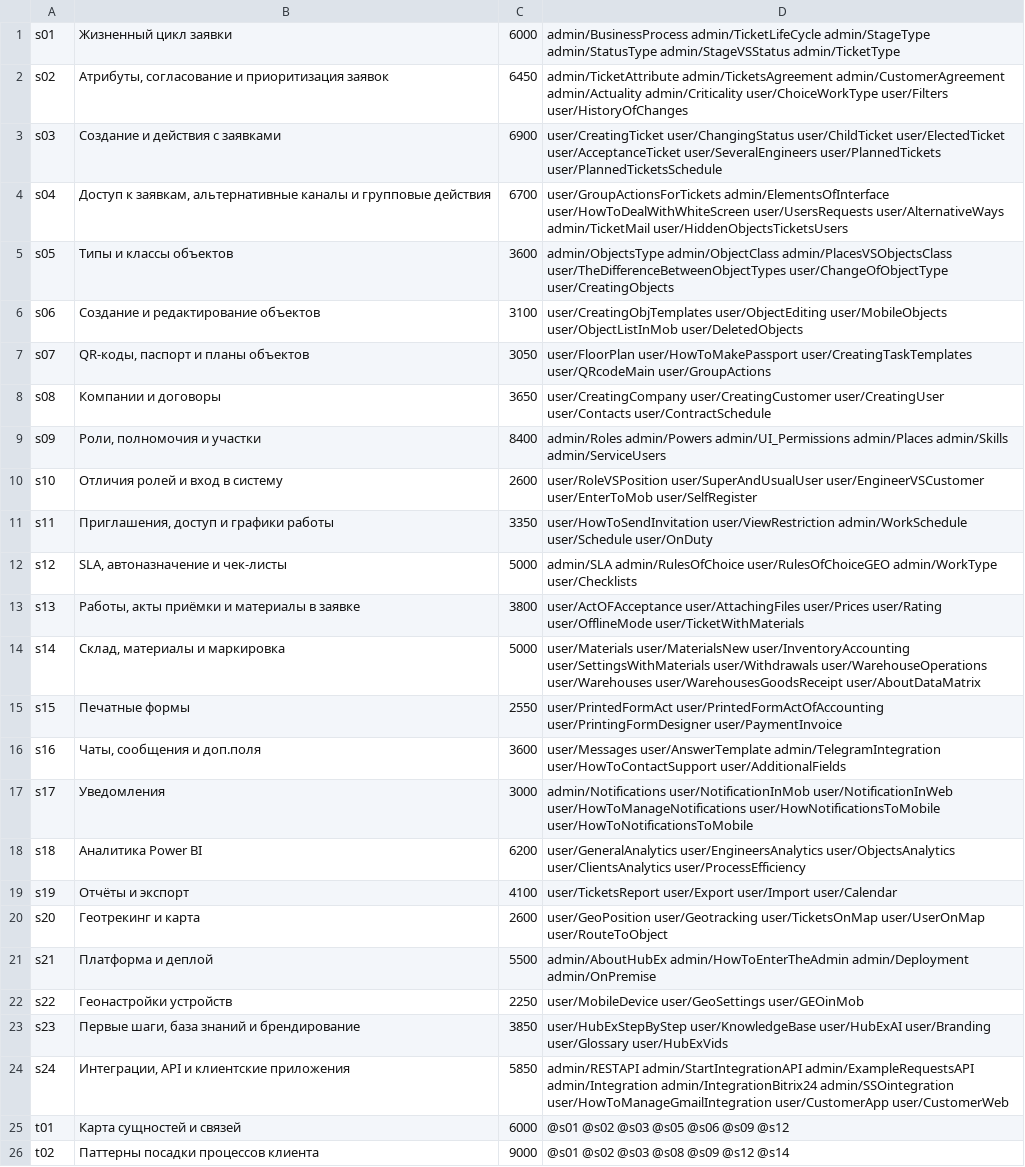
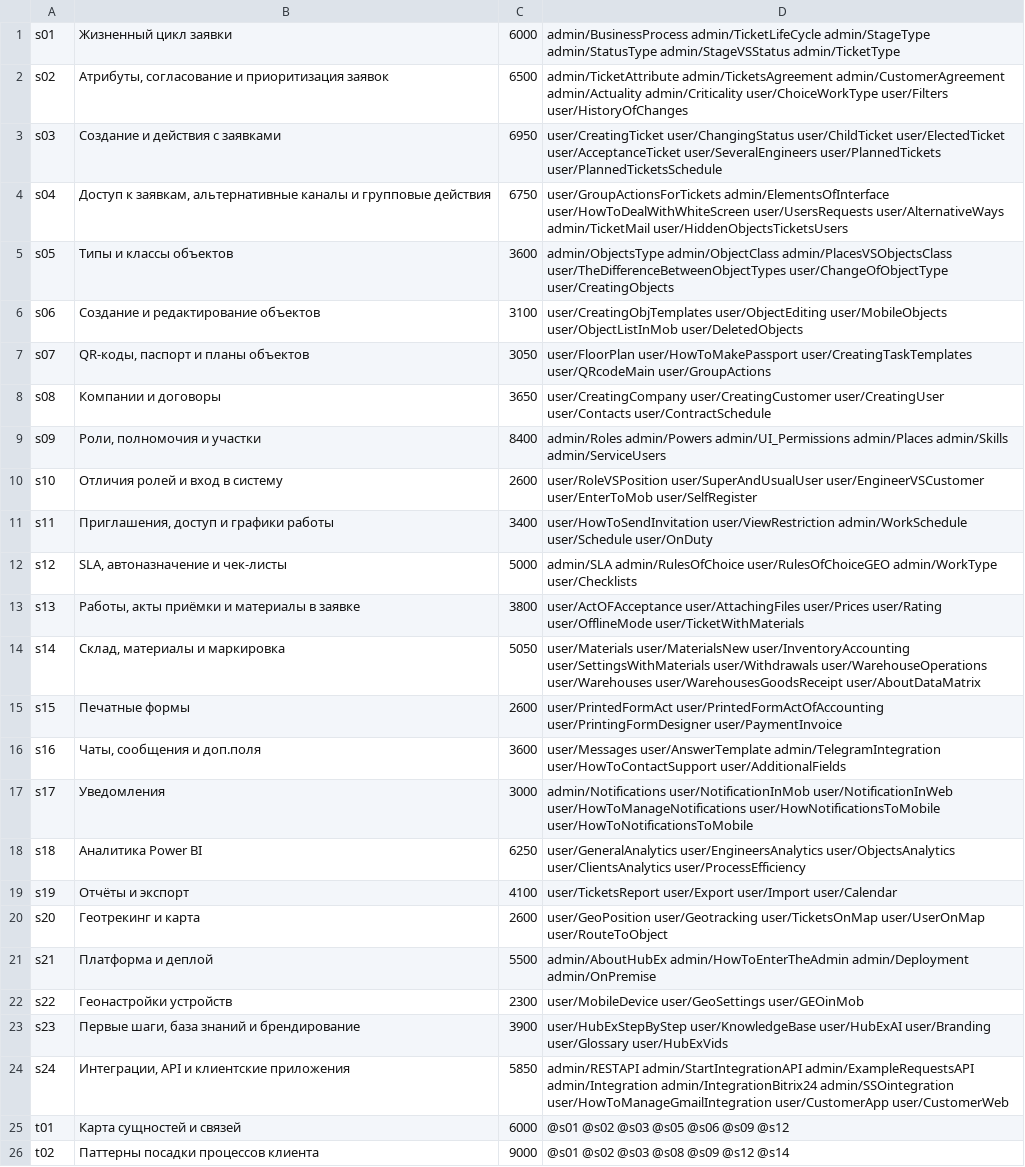
Before and after one commit to cvetkov-es/HubEx.Wiki, a TSV file: context/map.tsv, drawn as a sheet; only a part is shown.

```diff
--- a/context/map.tsv
+++ b/context/map.tsv
@@ -1,5 +1,5 @@
 s01	Жизненный цикл заявки	6000	admin/BusinessProcess admin/TicketLifeCycle admin/StageType admin/StatusType admin/StageVSStatus admin/TicketType
-s02	Атрибуты, согласование и приоритизация заявок	6450	admin/TicketAttribute admin/TicketsAgreement admin/CustomerAgreement admin/Actuality admin/Criticality user/ChoiceWorkType user/Filters user/HistoryOfChanges
-s03	Создание и действия с заявками	6900	user/CreatingTicket user/ChangingStatus user/ChildTicket user/ElectedTicket user/AcceptanceTicket user/SeveralEngineers user/PlannedTickets user/PlannedTicketsSchedule
-s04	Доступ к заявкам, альтернативные каналы и групповые действия	6700	user/GroupActionsForTickets admin/ElementsOfInterface user/HowToDealWithWhiteScreen user/UsersRequests user/AlternativeWays admin/TicketMail user/HiddenObjectsTicketsUsers
+s02	Атрибуты, согласование и приоритизация заявок	6500	admin/TicketAttribute admin/TicketsAgreement admin/CustomerAgreement admin/Actuality admin/Criticality user/ChoiceWorkType user/Filters user/HistoryOfChanges
+s03	Создание и действия с заявками	6950	user/CreatingTicket user/ChangingStatus user/ChildTicket user/ElectedTicket user/AcceptanceTicket user/SeveralEngineers user/PlannedTickets user/PlannedTicketsSchedule
+s04	Доступ к заявкам, альтернативные каналы и групповые действия	6750	user/GroupActionsForTickets admin/ElementsOfInterface user/HowToDealWithWhiteScreen user/UsersRequests user/AlternativeWays admin/TicketMail user/HiddenObjectsTicketsUsers
 s05	Типы и классы объектов	3600	admin/ObjectsType admin/ObjectClass admin/PlacesVSObjectsClass user/TheDifferenceBetweenObjectTypes user/ChangeOfObjectType user/CreatingObjects
@@ -10,10 +10,10 @@ s09	Роли, полномочия и участки	8400	admin/Roles admin/Powe
 s10	Отличия ролей и вход в систему	2600	user/RoleVSPosition user/SuperAndUsualUser user/EngineerVSCustomer user/EnterToMob user/SelfRegister
-s11	Приглашения, доступ и графики работы	3350	user/HowToSendInvitation user/ViewRestriction admin/WorkSchedule user/Schedule user/OnDuty
+s11	Приглашения, доступ и графики работы	3400	user/HowToSendInvitation user/ViewRestriction admin/WorkSchedule user/Schedule user/OnDuty
 s12	SLA, автоназначение и чек-листы	5000	admin/SLA admin/RulesOfChoice user/RulesOfChoiceGEO admin/WorkType user/Checklists
 s13	Работы, акты приёмки и материалы в заявке	3800	user/ActOFAcceptance user/AttachingFiles user/Prices user/Rating user/OfflineMode user/TicketWithMaterials
-s14	Склад, материалы и маркировка	5000	user/Materials user/MaterialsNew user/InventoryAccounting user/SettingsWithMaterials user/Withdrawals user/WarehouseOperations user/Warehouses user/WarehousesGoodsReceipt user/AboutDataMatrix
-s15	Печатные формы	2550	user/PrintedFormAct user/PrintedFormActOfAccounting user/PrintingFormDesigner user/PaymentInvoice
+s14	Склад, материалы и маркировка	5050	user/Materials user/MaterialsNew user/InventoryAccounting user/SettingsWithMaterials user/Withdrawals user/WarehouseOperations user/Warehouses user/WarehousesGoodsReceipt user/AboutDataMatrix
+s15	Печатные формы	2600	user/PrintedFormAct user/PrintedFormActOfAccounting user/PrintingFormDesigner user/PaymentInvoice
 s16	Чаты, сообщения и доп.поля	3600	user/Messages user/AnswerTemplate admin/TelegramIntegration user/HowToContactSupport user/AdditionalFields
 s17	Уведомления	3000	admin/Notifications user/NotificationInMob user/NotificationInWeb user/HowToManageNotifications user/HowNotificationsToMobile user/HowToNotificationsToMobile
-s18	Аналитика Power BI	6200	user/GeneralAnalytics user/EngineersAnalytics user/ObjectsAnalytics user/ClientsAnalytics user/ProcessEfficiency
+s18	Аналитика Power BI	6250	user/GeneralAnalytics user/EngineersAnalytics user/ObjectsAnalytics user/ClientsAnalytics user/ProcessEfficiency
 s19	Отчёты и экспорт	4100	user/TicketsReport user/Export user/Import user/Calendar
@@ -21,4 +21,4 @@ s20	Геотрекинг и карта	2600	user/GeoPosition user/Geotracking us
 s21	Платформа и деплой	5500	admin/AboutHubEx admin/HowToEnterTheAdmin admin/Deployment admin/OnPremise
-s22	Геонастройки устройств	2250	user/MobileDevice user/GeoSettings user/GEOinMob
-s23	Первые шаги, база знаний и брендирование	3850	user/HubExStepByStep user/KnowledgeBase user/HubExAI user/Branding user/Glossary user/HubExVids
+s22	Геонастройки устройств	2300	user/MobileDevice user/GeoSettings user/GEOinMob
+s23	Первые шаги, база знаний и брендирование	3900	user/HubExStepByStep user/KnowledgeBase user/HubExAI user/Branding user/Glossary user/HubExVids
 s24	Интеграции, API и клиентские приложения	5850	admin/RESTAPI admin/StartIntegrationAPI admin/ExampleRequestsAPI admin/Integration admin/IntegrationBitrix24 admin/SSOintegration user/HowToManageGmailIntegration user/CustomerApp user/CustomerWeb
```
Also changed, not shown: 2 other files.
